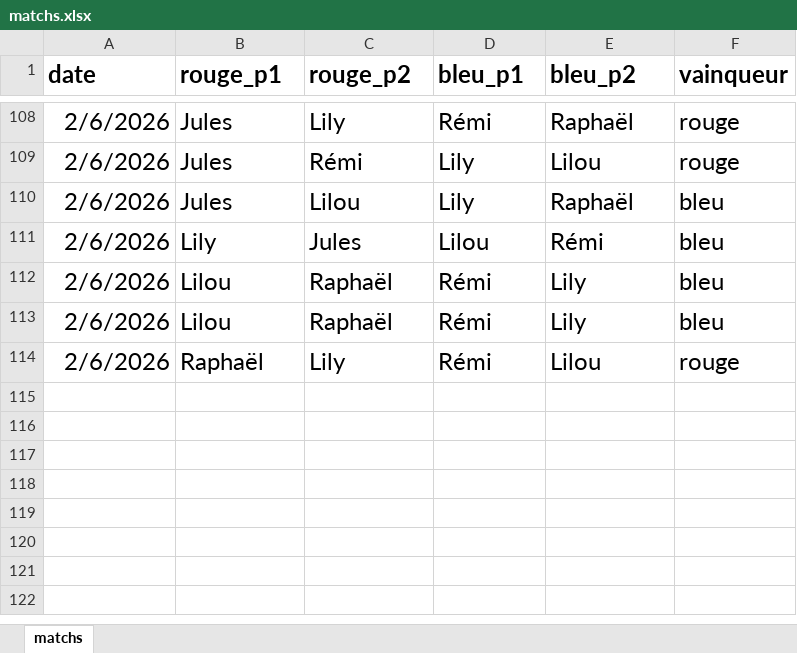
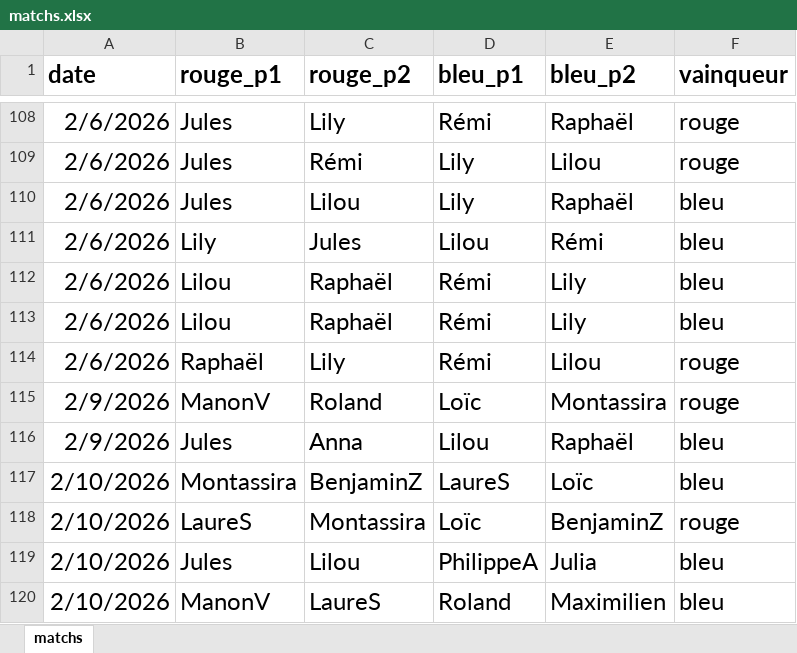
Before and after one commit to CBGP-activities/Foosball, an Excel workbook: data/matchs.xlsx, sheet matchs, drawn as a sheet; only a part is shown, gaps mark what is left out; values as stored, in another font and other column widths than the file's, no borders; the diff names each change by its address in the sheet, - before the commit and + after, or states it on an @@ line.

Commit message:
update scores 10/02/26

```diff
--- a/data/matchs.xlsx (sheet matchs)
+++ b/data/matchs.xlsx (sheet matchs)
+row 115: 2/9/2026 | ManonV | Roland | Loïc | Montassira | rouge
+row 116: 2/9/2026 | Jules | Anna | Lilou | Raphaël | bleu
+row 117: 2/10/2026 | Montassira | BenjaminZ | LaureS | Loïc | bleu
+row 118: 2/10/2026 | LaureS | Montassira | Loïc | BenjaminZ | rouge
+row 119: 2/10/2026 | Jules | Lilou | PhilippeA | Julia | bleu
+row 120: 2/10/2026 | ManonV | LaureS | Roland | Maximilien | bleu
```
